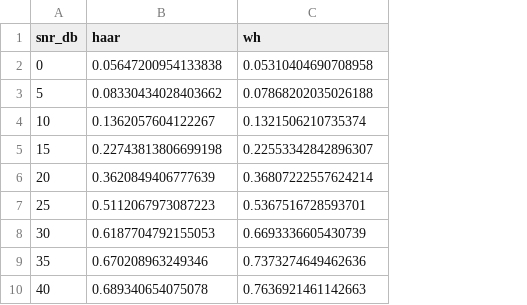
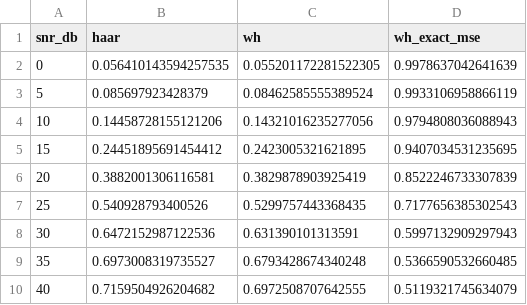
Before and after one commit to KiHoLee/edma-semantic-mac, a CSV file: data/mask_family_rev.csv, drawn as a sheet; the diff names each change by its address in the sheet, - before the commit and + after, or states it on an @@ line.

```diff
--- a/data/mask_family_rev.csv
+++ b/data/mask_family_rev.csv
+column D (wh_exact_mse), rows 2-10: 0.9978637042641639 | 0.9933106958866119 | 0.9794808036088943 | 0.9407034531235695 | 0.8522246733307839 | 0.7177656385302543 | 0.5997132909297943 | 0.5366590532660485 | 0.5119321745634079
-B2 (haar): 0.05647200954133838
+B2 (haar): 0.056410143594257535
-C2 (wh): 0.05310404690708958
+C2 (wh): 0.055201172281522305
-B3 (haar): 0.08330434028403662
+B3 (haar): 0.085697923428379
-C3 (wh): 0.07868202035026188
+C3 (wh): 0.08462585555389524
-B4 (haar): 0.1362057604122267
+B4 (haar): 0.14458728155121206
-C4 (wh): 0.1321506210735374
+C4 (wh): 0.14321016235277056
-B5 (haar): 0.22743813806699198
+B5 (haar): 0.24451895691454412
-C5 (wh): 0.22553342842896307
+C5 (wh): 0.2423005321621895
-B6 (haar): 0.3620849406777639
+B6 (haar): 0.3882001306116581
-C6 (wh): 0.36807222557624214
+C6 (wh): 0.3829878903925419
-B7 (haar): 0.5112067973087223
+B7 (haar): 0.540928793400526
-C7 (wh): 0.5367516728593701
+C7 (wh): 0.5299757443368435
-B8 (haar): 0.6187704792155053
+B8 (haar): 0.6472152987122536
-C8 (wh): 0.6693336605430739
+C8 (wh): 0.631390101313591
-B9 (haar): 0.670208963249346
+B9 (haar): 0.6973008319735527
-C9 (wh): 0.7373274649462636
+C9 (wh): 0.6793428674340248
-B10 (haar): 0.689340654075078
+B10 (haar): 0.7159504926204682
-C10 (wh): 0.7636921461142663
+C10 (wh): 0.6972508707642555
```
Also changed, not shown: data/bertvit_merged.csv, data/beta_sweep_corrected.csv, 26 other files.
